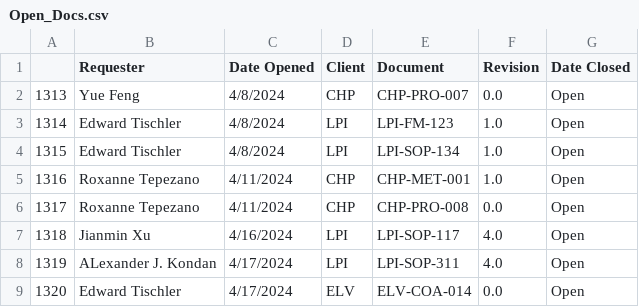
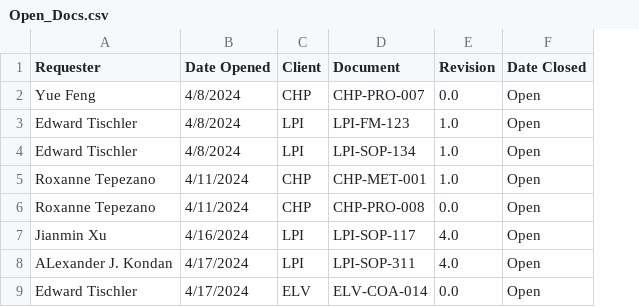
Before and after one commit to cpatterson71/Quality_Dashboard, a CSV file: Open_Docs.csv, drawn as a sheet; the diff names each change by its address in the sheet, - before the commit and + after, or states it on an @@ line.

```diff
--- a/Open_Docs.csv
+++ b/Open_Docs.csv
-column A, rows 2-9: 1313 | 1314 | 1315 | 1316 | 1317 | 1318 | 1319 | 1320
```
Also changed, not shown: 1 other file.
